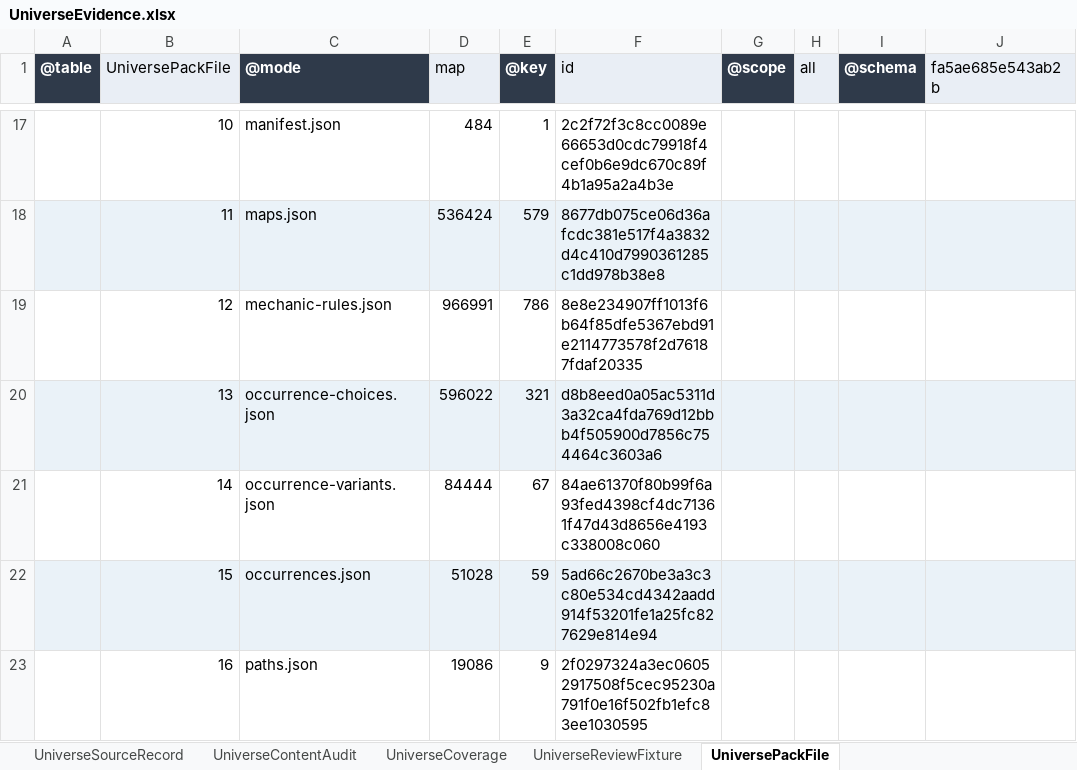
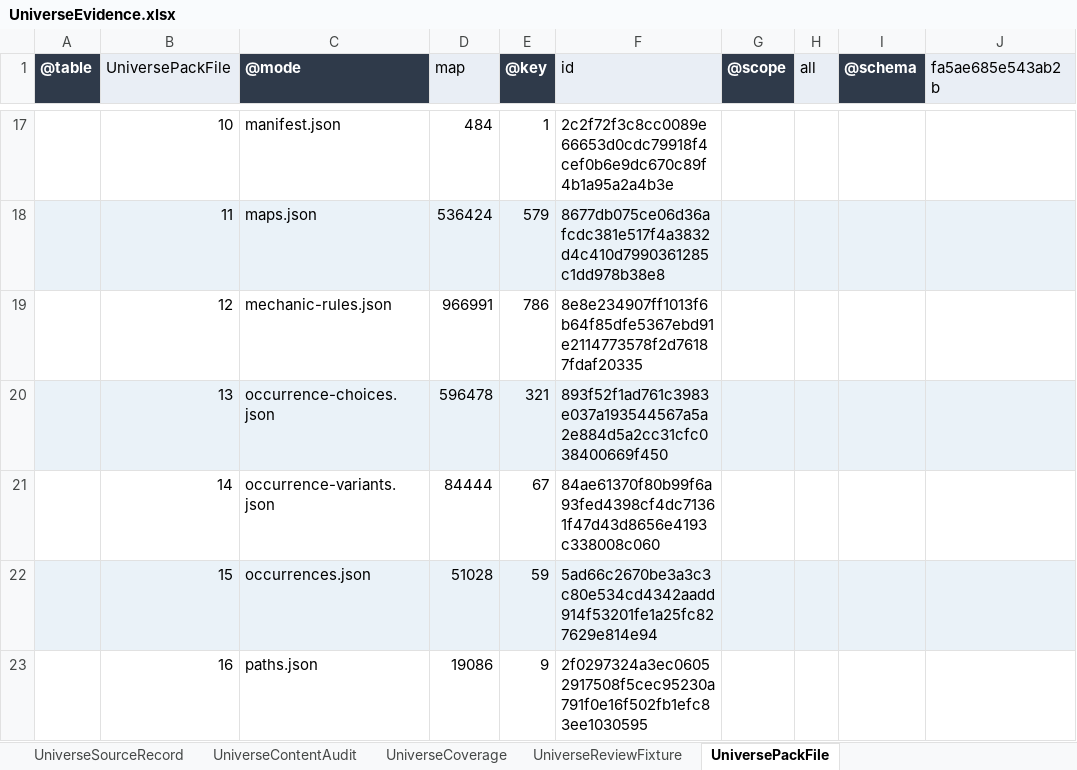
Before and after one commit to realm-labs/starclock, an Excel workbook: config/data/UniverseEvidence.xlsx, sheet UniversePackFile, drawn as a sheet; only a part is shown, gaps mark what is left out; values as stored, in another font and other column widths than the file's, no borders; the diff names each change by its address in the sheet, - before the commit and + after, or states it on an @@ line.

Commit message:
feat(universe): execute occurrence partition S01

```diff
--- a/config/data/UniverseEvidence.xlsx (sheet UniversePackFile)
+++ b/config/data/UniverseEvidence.xlsx (sheet UniversePackFile)
-D20 (map): 596022
+D20 (map): 596478
-F20 (id): d8b8eed0a05ac5311d3a32ca4fda769d12bbb4f505900d7856c754464c3603a6
+F20 (id): 893f52f1ad761c3983e037a193544567a5a2e884d5a2cc31cfc038400669f450
```
Also changed, not shown: sheet UniverseContentAudit, config/data/Universe.xlsx, 33 other files.
